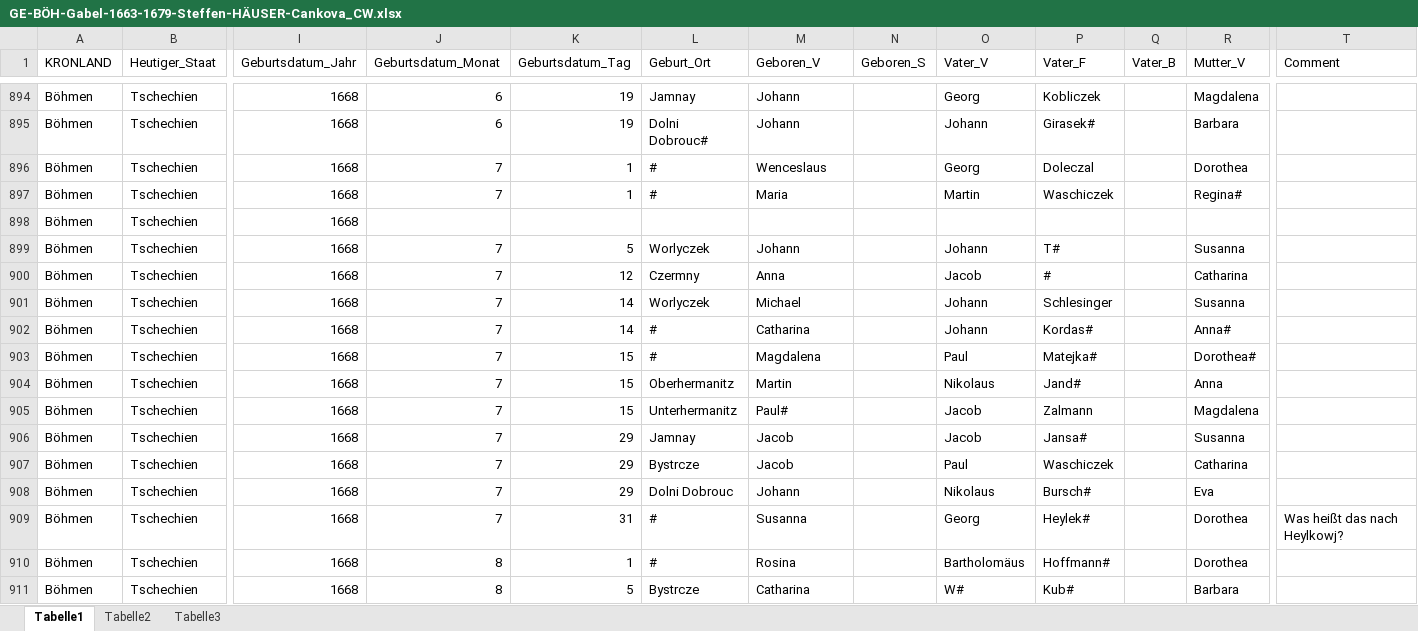
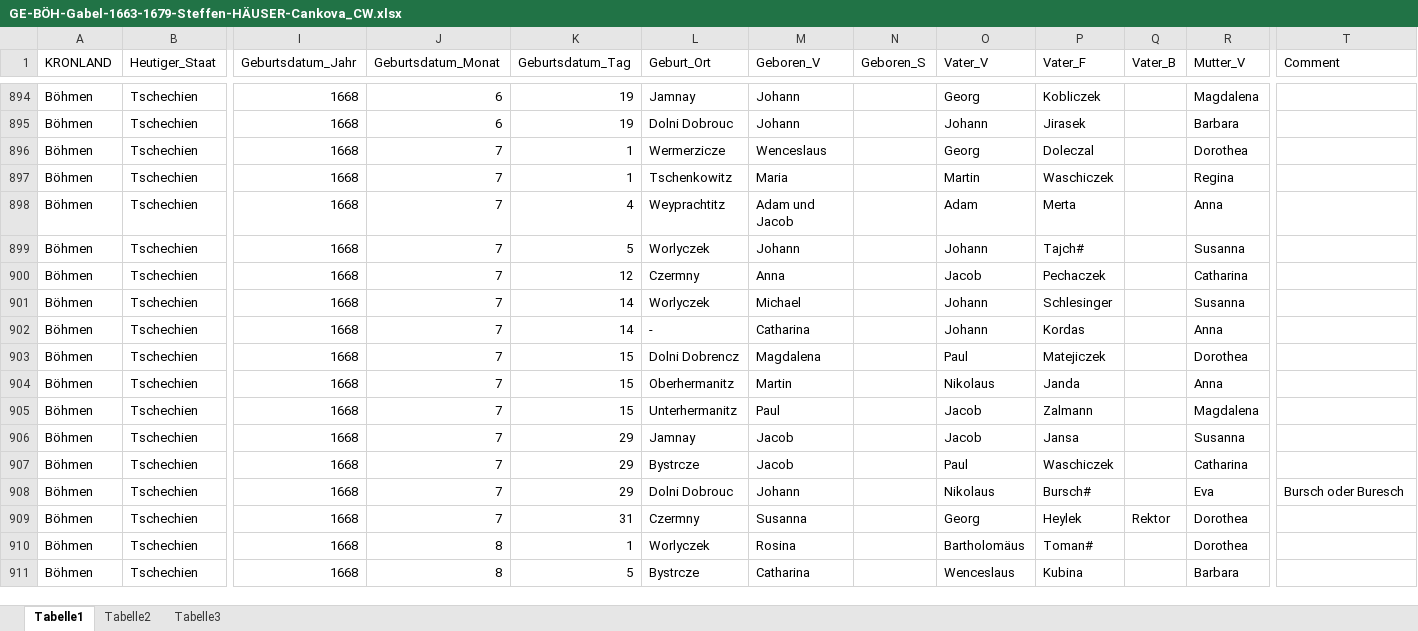
Before and after one commit to SteffenHaeuser/Genealogy, an Excel workbook: ProjectSchoenhengst/ChurchbookIndices/Births/GE-BÖH-Gabel-1663-1679-Steffen-HÄUSER-Cankova_CW.xlsx, sheet Tabelle1, drawn as a sheet; only a part is shown, gaps mark what is left out; values as stored, in another font and other column widths than the file's, no borders; the diff covers the shown part only; the diff names each change by its address in the sheet, - before the commit and + after, or states it on an @@ line.

```diff
--- a/ProjectSchoenhengst/ChurchbookIndices/Births/GE-BÖH-Gabel-1663-1679-Steffen-HÄUSER-Cankova_CW.xlsx (sheet Tabelle1)
+++ b/ProjectSchoenhengst/ChurchbookIndices/Births/GE-BÖH-Gabel-1663-1679-Steffen-HÄUSER-Cankova_CW.xlsx (sheet Tabelle1)
-L895 (Geburt_Ort): Dolni Dobrouc#
+L895 (Geburt_Ort): Dolni Dobrouc
-P895 (Vater_F): Girasek#
+P895 (Vater_F): Jirasek
-L896 (Geburt_Ort): #
+L896 (Geburt_Ort): Wermerzicze
-L897 (Geburt_Ort): #
+L897 (Geburt_Ort): Tschenkowitz
-R897 (Mutter_V): Regina#
+R897 (Mutter_V): Regina
-J898 (Geburtsdatum_Monat): (empty)
+J898 (Geburtsdatum_Monat): 7
-K898 (Geburtsdatum_Tag): (empty)
+K898 (Geburtsdatum_Tag): 4
-L898 (Geburt_Ort): (empty)
+L898 (Geburt_Ort): Weyprachtitz
-M898 (Geboren_V): (empty)
+M898 (Geboren_V): Adam und Jacob
-O898 (Vater_V): (empty)
+O898 (Vater_V): Adam
-P898 (Vater_F): (empty)
+P898 (Vater_F): Merta
-R898 (Mutter_V): (empty)
+R898 (Mutter_V): Anna
-P899 (Vater_F): T#
+P899 (Vater_F): Tajch#
-P900 (Vater_F): #
+P900 (Vater_F): Pechaczek
-L902 (Geburt_Ort): #
+L902 (Geburt_Ort): -
-P902 (Vater_F): Kordas#
+P902 (Vater_F): Kordas
-R902 (Mutter_V): Anna#
+R902 (Mutter_V): Anna
-L903 (Geburt_Ort): #
+L903 (Geburt_Ort): Dolni Dobrencz
-P903 (Vater_F): Matejka#
+P903 (Vater_F): Matejiczek
-R903 (Mutter_V): Dorothea#
+R903 (Mutter_V): Dorothea
-P904 (Vater_F): Jand#
+P904 (Vater_F): Janda
-M905 (Geboren_V): Paul#
+M905 (Geboren_V): Paul
-P906 (Vater_F): Jansa#
+P906 (Vater_F): Jansa
-T908 (Comment): (empty)
+T908 (Comment): Bursch oder Buresch
-L909 (Geburt_Ort): #
+L909 (Geburt_Ort): Czermny
-P909 (Vater_F): Heylek#
+P909 (Vater_F): Heylek
-Q909 (Vater_B): (empty)
+Q909 (Vater_B): Rektor
-T909 (Comment): Was heißt das nach Heylkowj?
+T909 (Comment): (empty)
-L910 (Geburt_Ort): #
+L910 (Geburt_Ort): Worlyczek
-P910 (Vater_F): Hoffmann#
+P910 (Vater_F): Toman#
-O911 (Vater_V): W#
+O911 (Vater_V): Wenceslaus
-P911 (Vater_F): Kub#
+P911 (Vater_F): Kubina
```
Also changed, not shown: 151 edited cells elsewhere in this sheet, 1 other file.
